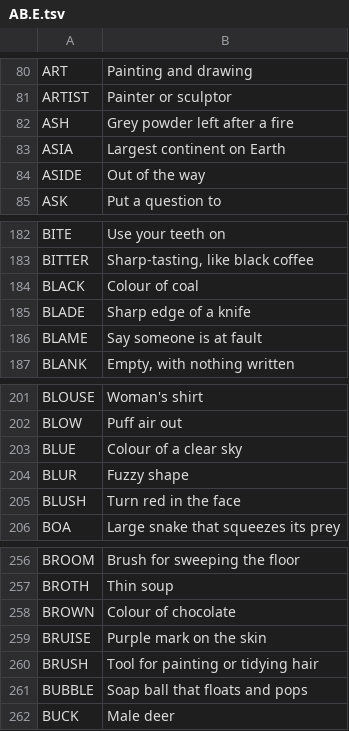
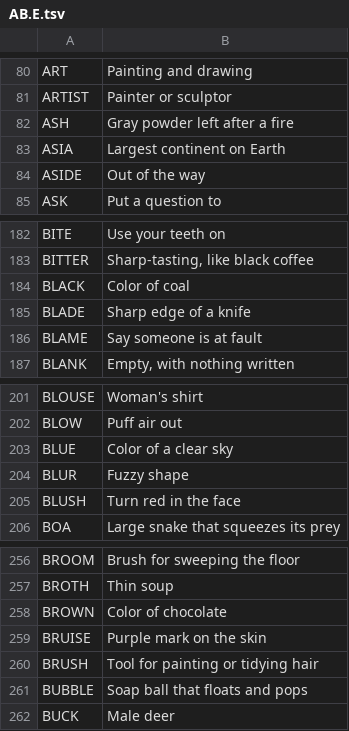
Before and after one commit to arnavamar/crossword-android, a TSV file: tools/clues/AB.E.tsv, drawn as a sheet; only a part is shown, gaps mark what is left out.

```diff
--- a/tools/clues/AB.E.tsv
+++ b/tools/clues/AB.E.tsv
@@ -81,3 +81,3 @@ ART	Painting and drawing
 ARTIST	Painter or sculptor
-ASH	Grey powder left after a fire
+ASH	Gray powder left after a fire
 ASIA	Largest continent on Earth
@@ -183,3 +183,3 @@ BITE	Use your teeth on
 BITTER	Sharp-tasting, like black coffee
-BLACK	Colour of coal
+BLACK	Color of coal
 BLADE	Sharp edge of a knife
@@ -202,3 +202,3 @@ BLOUSE	Woman's shirt
 BLOW	Puff air out
-BLUE	Colour of a clear sky
+BLUE	Color of a clear sky
 BLUR	Fuzzy shape
@@ -257,3 +257,3 @@ BROOM	Brush for sweeping the floor
 BROTH	Thin soup
-BROWN	Colour of chocolate
+BROWN	Color of chocolate
 BRUISE	Purple mark on the skin
```
Also changed, not shown: tools/clues/AB.H.tsv, tools/clues/AB.M.tsv, 8 other files.
